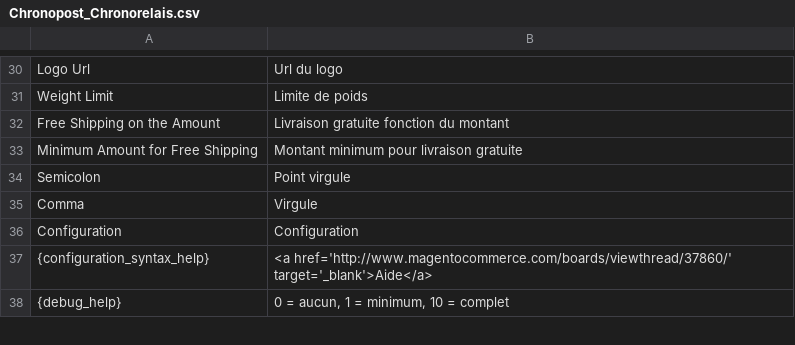
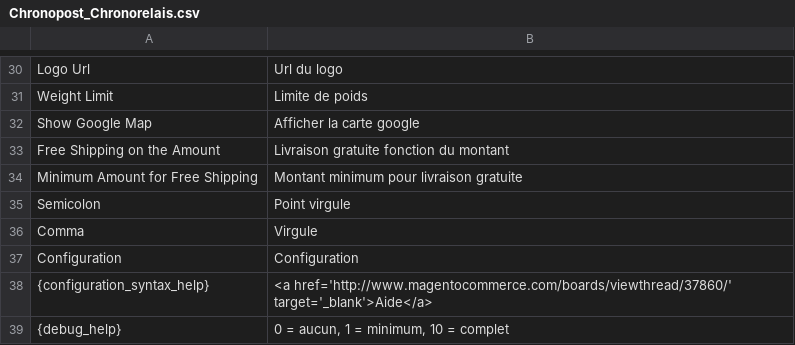
Before and after one commit to OpenMageModuleFostering/chronopost, a CSV file: app/locale/fr_FR/Chronopost_Chronorelais.csv, drawn as a sheet; only a part is shown, gaps mark what is left out; the diff names each change by its address in the sheet, - before the commit and + after, or states it on an @@ line.

```diff
--- a/app/locale/fr_FR/Chronopost_Chronorelais.csv
+++ b/app/locale/fr_FR/Chronopost_Chronorelais.csv
+row 32: Show Google Map | Afficher la carte google
```
Also changed, not shown: 36 other files.
